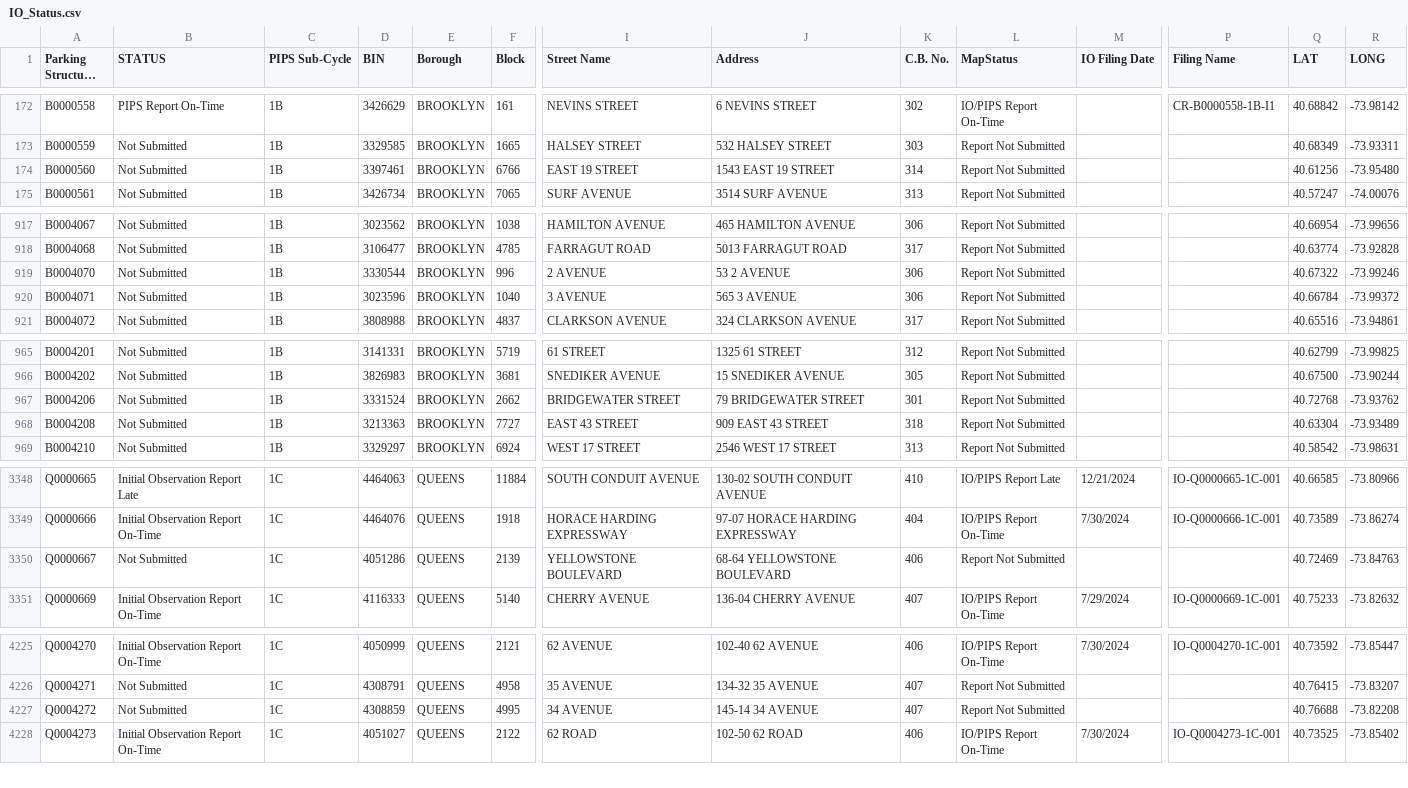
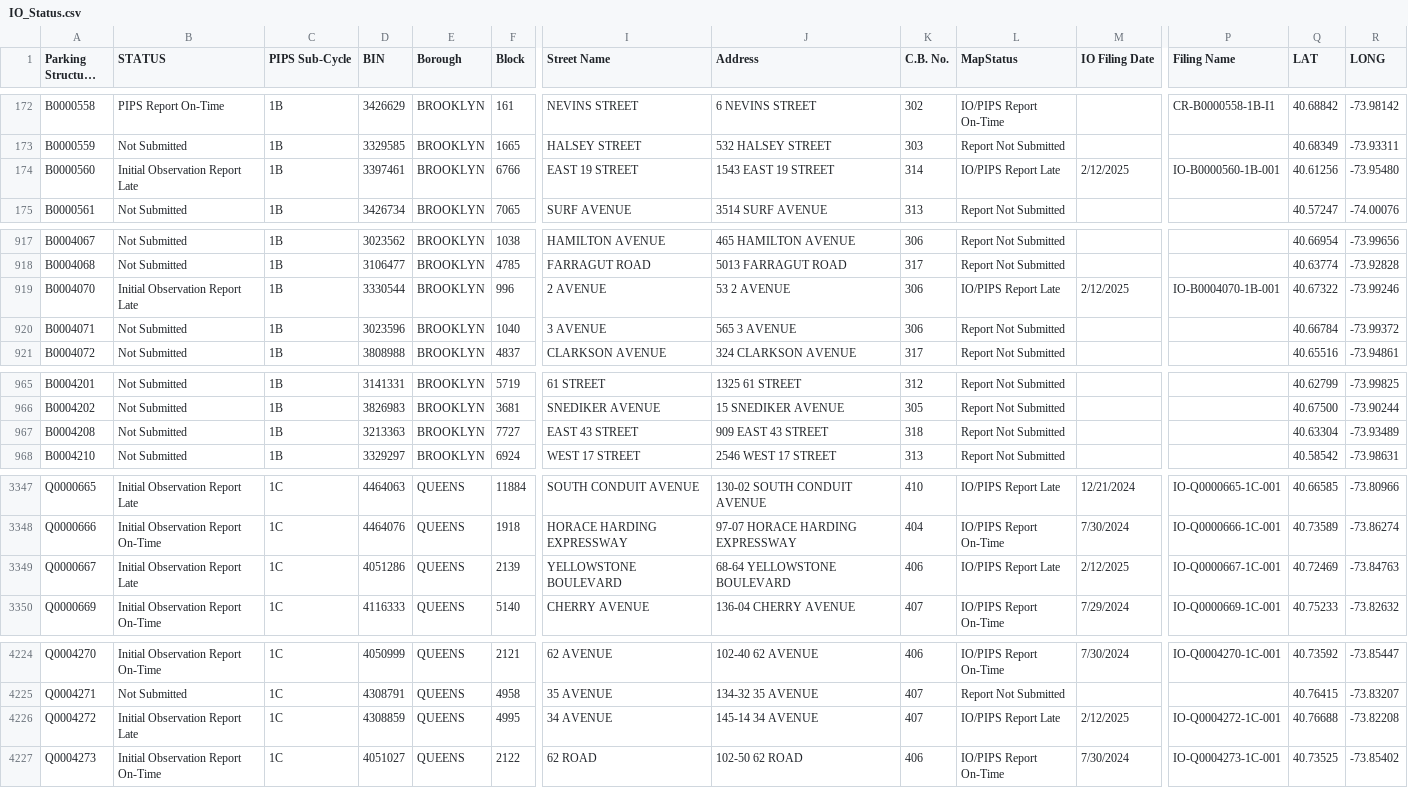
Before and after one commit to NYCDOB/ParkingStructures_InitialObservationReports, a CSV file: data/IO_Status.csv, drawn as a sheet; only a part is shown, gaps mark what is left out; long unchanged cells end in …; removed rows and columns are numbered as before the commit, all else as after; rows hold the shown columns only; the diff covers the shown part only; the diff names each change by its address in the sheet, - before the commit and + after, or states it on an @@ line.

Commit message:
update from script Fri 02/14/2025  6:51:35.37, 5873 rows

```diff
--- a/data/IO_Status.csv
+++ b/data/IO_Status.csv
-B174 (STATUS): Not Submitted
+B174 (STATUS): Initial Observation Report Late
-L174 (MapStatus): Report Not Submitted
+L174 (MapStatus): IO/PIPS Report Late
-M174 (IO Filing Date): (empty)
+M174 (IO Filing Date): 2/12/2025
-P174 (Filing Name): (empty)
+P174 (Filing Name): IO-B0000560-1B-001
-B919 (STATUS): Not Submitted
+B919 (STATUS): Initial Observation Report Late
-L919 (MapStatus): Report Not Submitted
+L919 (MapStatus): IO/PIPS Report Late
-M919 (IO Filing Date): (empty)
+M919 (IO Filing Date): 2/12/2025
-P919 (Filing Name): (empty)
+P919 (Filing Name): IO-B0004070-1B-001
-row 967: B0004206 | Not Submitted | 1B | 3331524 | BROOKLYN | 2662 | BRIDGEWATER STREET | 79 BRIDGEWATER STREET | 301 | Report Not Submitted |  |  | 40.72768 | -73.93762
-B3349 (STATUS): Not Submitted
+B3349 (STATUS): Initial Observation Report Late
-L3349 (MapStatus): Report Not Submitted
+L3349 (MapStatus): IO/PIPS Report Late
-M3349 (IO Filing Date): (empty)
+M3349 (IO Filing Date): 2/12/2025
-P3349 (Filing Name): (empty)
+P3349 (Filing Name): IO-Q0000667-1C-001
-B4226 (STATUS): Not Submitted
+B4226 (STATUS): Initial Observation Report Late
-L4226 (MapStatus): Report Not Submitted
+L4226 (MapStatus): IO/PIPS Report Late
-M4226 (IO Filing Date): (empty)
+M4226 (IO Filing Date): 2/12/2025
-P4226 (Filing Name): (empty)
+P4226 (Filing Name): IO-Q0004272-1C-001
```
Also changed, not shown: 11 edited cells elsewhere in this file.
